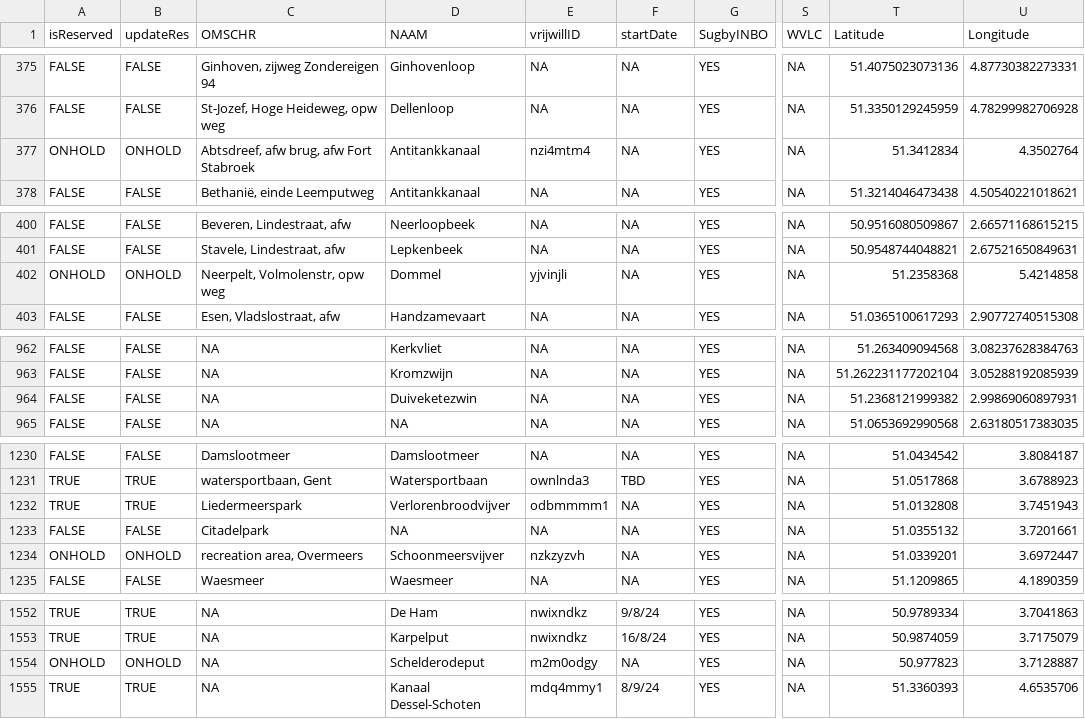
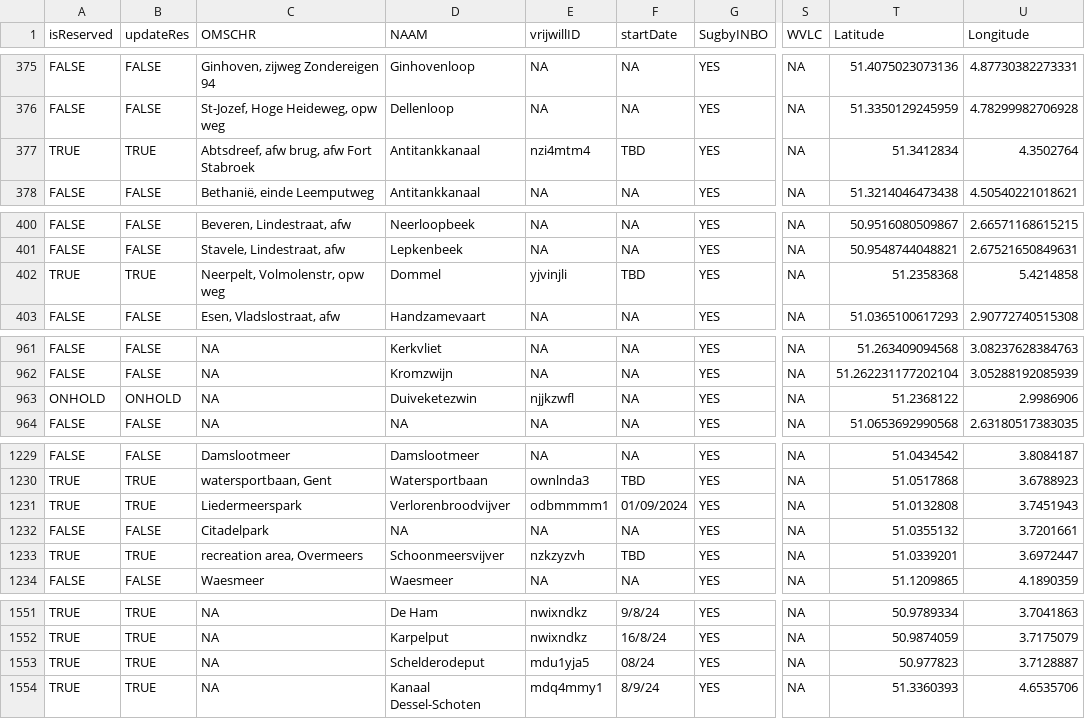
Before and after one commit to inbo/craywatch, a CSV file: assets/localities.csv, drawn as a sheet; only a part is shown, gaps mark what is left out; addresses are those after the commit; the diff covers the shown part only; the diff names each change by its address in the sheet, - before the commit and + after, or states it on an @@ line.

```diff
--- a/assets/localities.csv
+++ b/assets/localities.csv
-A377 (isReserved): ONHOLD
+A377 (isReserved): TRUE
-B377 (updateRes): ONHOLD
+B377 (updateRes): TRUE
-F377 (startDate): NA
+F377 (startDate): TBD
-A402 (isReserved): ONHOLD
+A402 (isReserved): TRUE
-B402 (updateRes): ONHOLD
+B402 (updateRes): TRUE
-F402 (startDate): NA
+F402 (startDate): TBD
-A963 (isReserved): FALSE
+A963 (isReserved): ONHOLD
-B963 (updateRes): FALSE
+B963 (updateRes): ONHOLD
-E963 (vrijwillID): NA
+E963 (vrijwillID): njjkzwfl
-T963 (Latitude): 51.2368121999382
+T963 (Latitude): 51.2368122
-U963 (Longitude): 2.99869060897931
+U963 (Longitude): 2.9986906
-F1231 (startDate): NA
+F1231 (startDate): 01/09/2024
-A1233 (isReserved): ONHOLD
+A1233 (isReserved): TRUE
-B1233 (updateRes): ONHOLD
+B1233 (updateRes): TRUE
-F1233 (startDate): NA
+F1233 (startDate): TBD
-A1553 (isReserved): ONHOLD
+A1553 (isReserved): TRUE
-B1553 (updateRes): ONHOLD
+B1553 (updateRes): TRUE
-E1553 (vrijwillID): m2m0odgy
+E1553 (vrijwillID): mdu1yja5
-F1553 (startDate): NA
+F1553 (startDate): 08/24
```
Also changed, not shown: 1 added row, 1 removed row and 58 edited cells elsewhere in this file.
